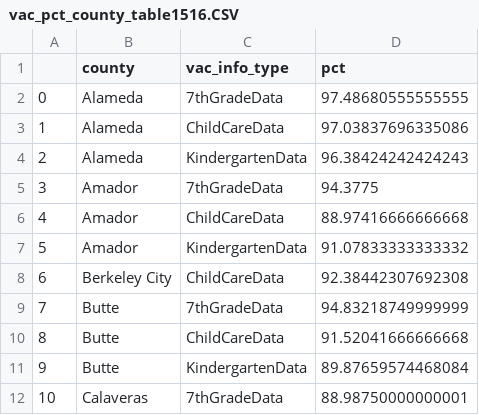
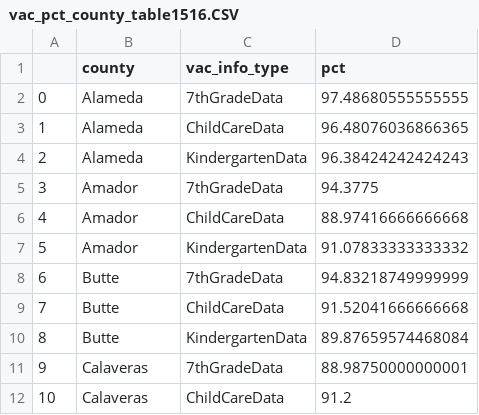
Before and after one commit to jeffrey-hsu/mids_capstone, a CSV file: vaxxfacts/cleaning_etl/vac_pct_county_table1516.CSV, drawn as a sheet; only a part is shown; the shorter side is filled out with more unchanged rows; removed rows and columns are numbered as before the commit, all else as after; the diff names each change by its address in the sheet, - before the commit and + after, or states it on an @@ line.

```diff
--- a/vaxxfacts/cleaning_etl/vac_pct_county_table1516.CSV
+++ b/vaxxfacts/cleaning_etl/vac_pct_county_table1516.CSV
-D3 (pct): 97.03837696335086
+D3 (pct): 96.48076036866365
-row 8: 6 | Berkeley City | ChildCareData | 92.38442307692308
@@ column A renumbered from row 8 down @@
```
Also changed, not shown: vaxxfacts/cleaning_etl/city_12_16.csv, vaxxfacts/cleaning_etl/pop_data16.csv, 25 other files.
